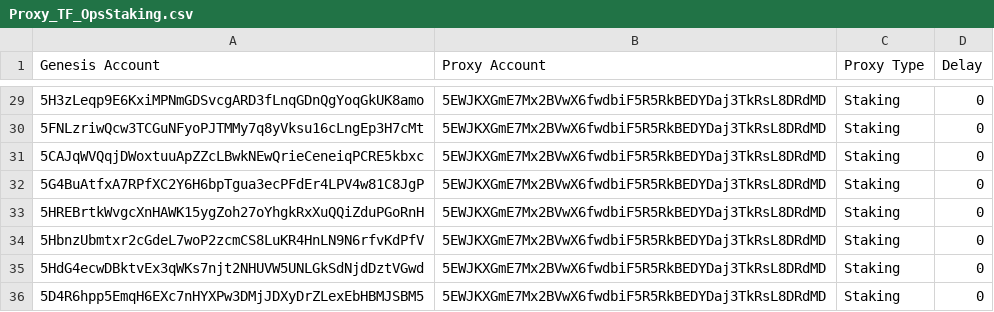
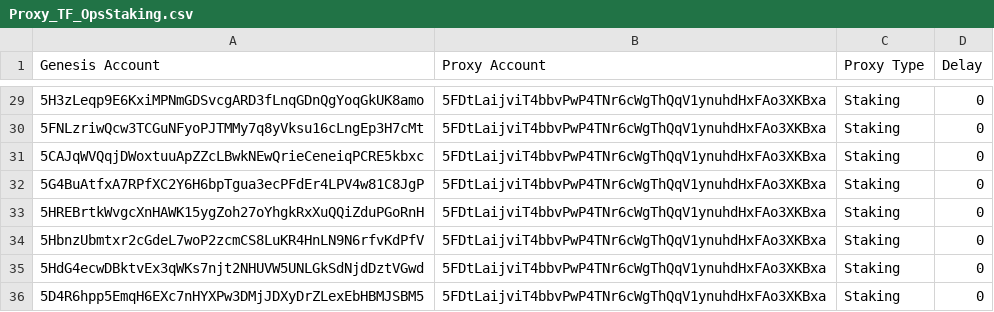
Before and after one commit to moondance-labs/tanssi-tools, a CSV file: genesis_files/Proxy_TF_OpsStaking.csv, drawn as a sheet; only a part is shown, gaps mark what is left out; the diff covers the shown part only; the diff names each change by its address in the sheet, - before the commit and + after, or states it on an @@ line.

```diff
--- a/genesis_files/Proxy_TF_OpsStaking.csv
+++ b/genesis_files/Proxy_TF_OpsStaking.csv
-B29:B36 (Proxy Account): 5EWJKXGmE7Mx2BVwX6fwdbiF5R5RkBEDYDaj3TkRsL8DRdMD
+B29:B36 (Proxy Account): 5FDtLaijviT4bbvPwP4TNr6cWgThQqV1ynuhdHxFAo3XKBxa
```
Also changed, not shown: 27 edited cells elsewhere in this file, genesis_files/Proxy_TF_OpsTransfer.csv, 5 other files.
